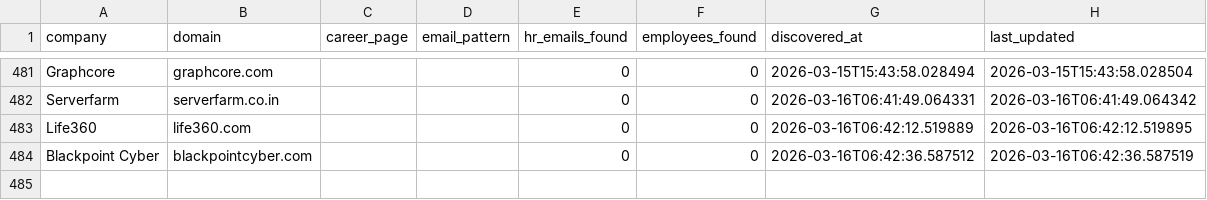
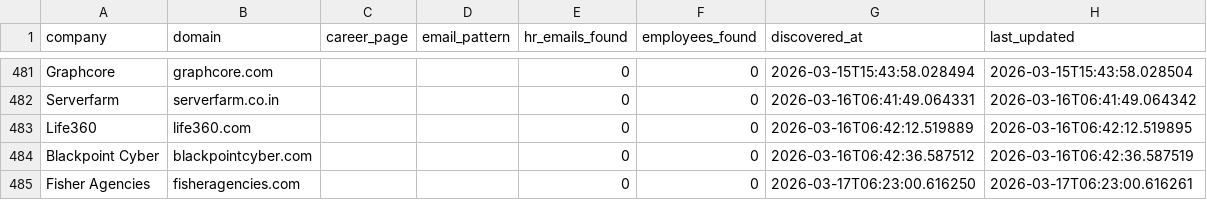
Before and after one commit to githubajaydhage/autoapply-resume-automation, a CSV file: data/discovered_companies.csv, drawn as a sheet; only a part is shown, gaps mark what is left out.

```diff
--- a/data/discovered_companies.csv
+++ b/data/discovered_companies.csv
@@ -484 +484,2 @@ Life360,life360.com,,,0,0,2026-03-16T06:42:12.519889,2026-03-16T06:42:12.519895
 Blackpoint Cyber,blackpointcyber.com,,,0,0,2026-03-16T06:42:36.587512,2026-03-16T06:42:36.587519
+Fisher Agencies,fisheragencies.com,,,0,0,2026-03-17T06:23:00.616250,2026-03-17T06:23:00.616261
```
Also changed, not shown: data/sent_emails_log.csv.
